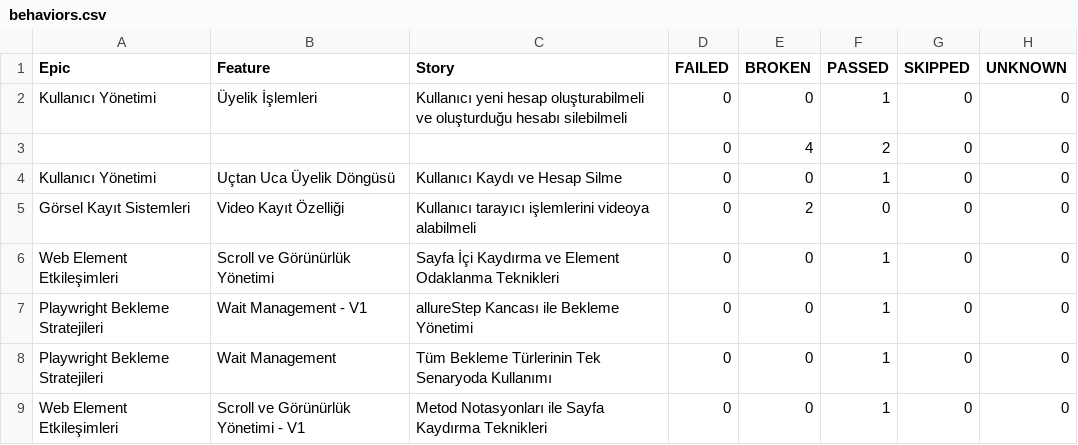
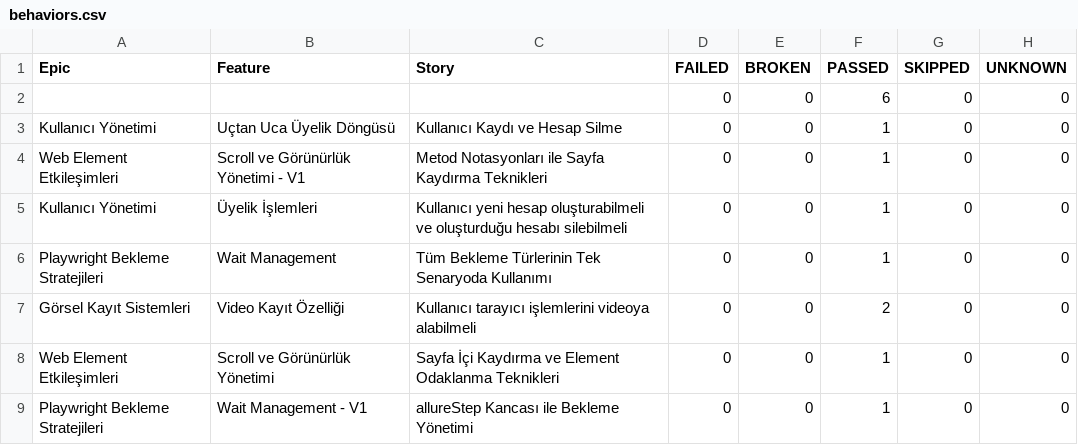
Before and after one commit to IpekSozbir/TestAutomationWithPlaywrightJava, a CSV file: allure-history/data/behaviors.csv, drawn as a sheet.

```diff
--- a/allure-history/data/behaviors.csv
+++ b/allure-history/data/behaviors.csv
@@ -1,9 +1,9 @@
 "Epic","Feature","Story","FAILED","BROKEN","PASSED","SKIPPED","UNKNOWN"
+"","","","0","0","6","0","0"
+"Kullanıcı Yönetimi","Uçtan Uca Üyelik Döngüsü","Kullanıcı Kaydı ve Hesap Silme","0","0","1","0","0"
+"Web Element Etkileşimleri","Scroll ve Görünürlük Yönetimi - V1","Metod Notasyonları ile Sayfa Kaydırma Teknikleri","0","0","1","0","0"
 "Kullanıcı Yönetimi","Üyelik İşlemleri","Kullanıcı yeni hesap oluşturabilmeli ve oluşturduğu hesabı silebilmeli","0","0","1","0","0"
-"","","","0","4","2","0","0"
-"Kullanıcı Yönetimi","Uçtan Uca Üyelik Döngüsü","Kullanıcı Kaydı ve Hesap Silme","0","0","1","0","0"
-"Görsel Kayıt Sistemleri","Video Kayıt Özelliği","Kullanıcı tarayıcı işlemlerini videoya alabilmeli","0","2","0","0","0"
+"Playwright Bekleme Stratejileri","Wait Management","Tüm Bekleme Türlerinin Tek Senaryoda Kullanımı","0","0","1","0","0"
+"Görsel Kayıt Sistemleri","Video Kayıt Özelliği","Kullanıcı tarayıcı işlemlerini videoya alabilmeli","0","0","2","0","0"
 "Web Element Etkileşimleri","Scroll ve Görünürlük Yönetimi","Sayfa İçi Kaydırma ve Element Odaklanma Teknikleri","0","0","1","0","0"
 "Playwright Bekleme Stratejileri","Wait Management - V1","allureStep Kancası ile Bekleme Yönetimi","0","0","1","0","0"
-"Playwright Bekleme Stratejileri","Wait Management","Tüm Bekleme Türlerinin Tek Senaryoda Kullanımı","0","0","1","0","0"
-"Web Element Etkileşimleri","Scroll ve Görünürlük Yönetimi - V1","Metod Notasyonları ile Sayfa Kaydırma Teknikleri","0","0","1","0","0"
```
Also changed, not shown: allure-history/data/suites.csv, 52 other files.
